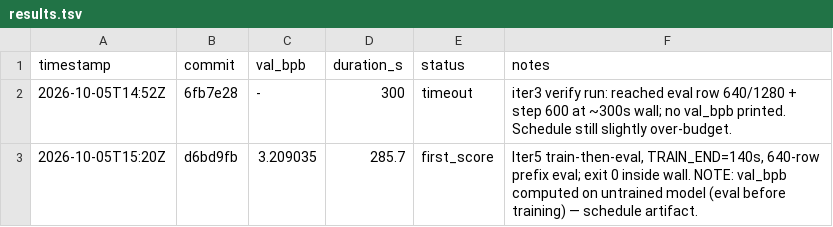
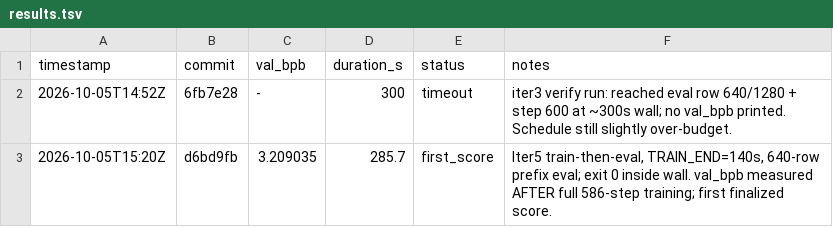
Before and after one commit to Sarancoding/24-7-Autonomous-Research-Agent, a TSV file: results.tsv, drawn as a sheet.

```diff
--- a/results.tsv
+++ b/results.tsv
@@ -2,2 +2,2 @@ timestamp	commit	val_bpb	duration_s	status	notes
 2026-10-05T14:52Z	6fb7e28	-	300	timeout	iter3 verify run: reached eval row 640/1280 + step 600 at ~300s wall; no val_bpb printed. Schedule still slightly over-budget.
-2026-10-05T15:20Z	d6bd9fb	3.209035	285.7	first_score	Iter5 train-then-eval, TRAIN_END=140s, 640-row prefix eval; exit 0 inside wall. NOTE: val_bpb computed on untrained model (eval before training) — schedule artifact.
+2026-10-05T15:20Z	d6bd9fb	3.209035	285.7	first_score	Iter5 train-then-eval, TRAIN_END=140s, 640-row prefix eval; exit 0 inside wall. val_bpb measured AFTER full 586-step training; first finalized score.
```
Also changed, not shown: 1 other file.
